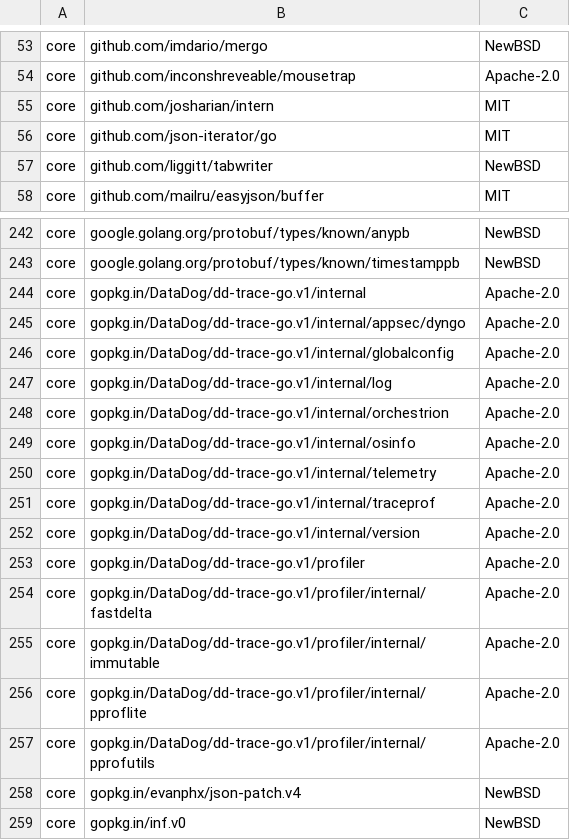
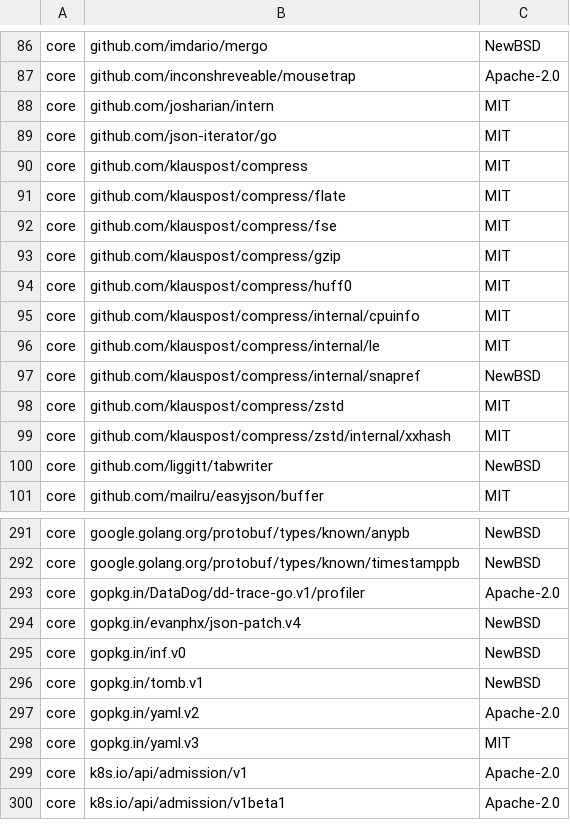
Before and after one commit to DataDog/extendeddaemonset, a CSV file: LICENSE-3rdparty.csv, drawn as a sheet; only a part is shown, gaps mark what is left out; the shorter side is filled out with more unchanged rows; removed rows and columns are numbered as before the commit, all else as after; the diff covers the shown part only; the diff names each change by its address in the sheet, - before the commit and + after, or states it on an @@ line.

```diff
--- a/LICENSE-3rdparty.csv
+++ b/LICENSE-3rdparty.csv
+row 90: core | github.com/klauspost/compress | MIT
+row 91: core | github.com/klauspost/compress/flate | MIT
+row 92: core | github.com/klauspost/compress/fse | MIT
+row 93: core | github.com/klauspost/compress/gzip | MIT
+row 94: core | github.com/klauspost/compress/huff0 | MIT
+row 95: core | github.com/klauspost/compress/internal/cpuinfo | MIT
+row 96: core | github.com/klauspost/compress/internal/le | MIT
+row 97: core | github.com/klauspost/compress/internal/snapref | NewBSD
+row 98: core | github.com/klauspost/compress/zstd | MIT
+row 99: core | github.com/klauspost/compress/zstd/internal/xxhash | MIT
-row 244: core | gopkg.in/DataDog/dd-trace-go.v1/internal | Apache-2.0
-row 245: core | gopkg.in/DataDog/dd-trace-go.v1/internal/appsec/dyngo | Apache-2.0
-row 246: core | gopkg.in/DataDog/dd-trace-go.v1/internal/globalconfig | Apache-2.0
-row 247: core | gopkg.in/DataDog/dd-trace-go.v1/internal/log | Apache-2.0
-row 248: core | gopkg.in/DataDog/dd-trace-go.v1/internal/orchestrion | Apache-2.0
-row 249: core | gopkg.in/DataDog/dd-trace-go.v1/internal/osinfo | Apache-2.0
-row 250: core | gopkg.in/DataDog/dd-trace-go.v1/internal/telemetry | Apache-2.0
-row 251: core | gopkg.in/DataDog/dd-trace-go.v1/internal/traceprof | Apache-2.0
-row 252: core | gopkg.in/DataDog/dd-trace-go.v1/internal/version | Apache-2.0
-row 254: core | gopkg.in/DataDog/dd-trace-go.v1/profiler/internal/fastdelta | Apache-2.0
-row 255: core | gopkg.in/DataDog/dd-trace-go.v1/profiler/internal/immutable | Apache-2.0
-row 256: core | gopkg.in/DataDog/dd-trace-go.v1/profiler/internal/pproflite | Apache-2.0
-row 257: core | gopkg.in/DataDog/dd-trace-go.v1/profiler/internal/pprofutils | Apache-2.0
```
Also changed, not shown: 40 added rows and 2 removed rows elsewhere in this file, 3 other files.
